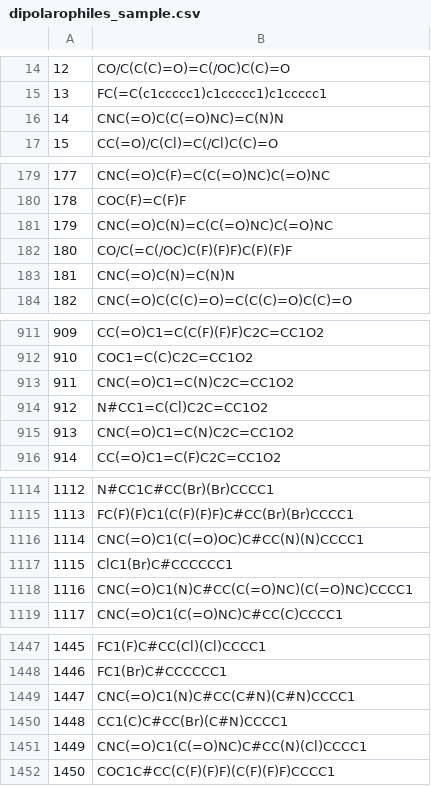
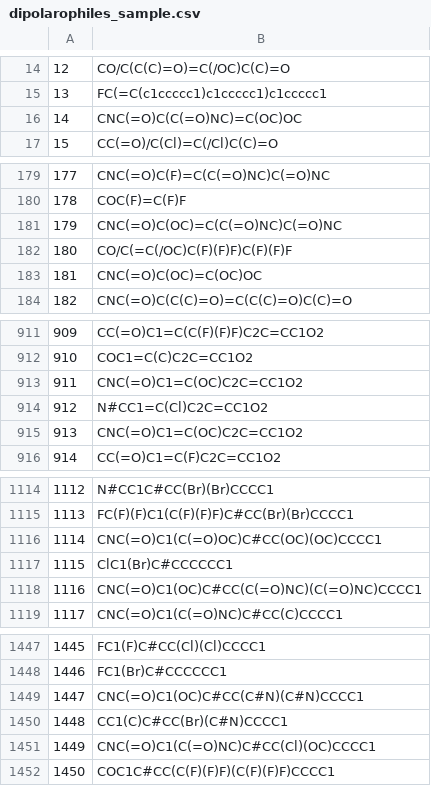
Before and after one commit to coleygroup/dipolar_cycloaddition_dataset, a CSV file: dataset_construction/sample_lists/dipolarophiles_sample.csv, drawn as a sheet; only a part is shown, gaps mark what is left out; the diff covers the shown part only.

```diff
--- a/dataset_construction/sample_lists/dipolarophiles_sample.csv
+++ b/dataset_construction/sample_lists/dipolarophiles_sample.csv
@@ -15,3 +15,3 @@
 13,FC(=C(c1ccccc1)c1ccccc1)c1ccccc1
-14,CNC(=O)C(C(=O)NC)=C(N)N
+14,CNC(=O)C(C(=O)NC)=C(OC)OC
 15,CC(=O)/C(Cl)=C(/Cl)C(C)=O
@@ -180,5 +180,5 @@
 178,COC(F)=C(F)F
-179,CNC(=O)C(N)=C(C(=O)NC)C(=O)NC
+179,CNC(=O)C(OC)=C(C(=O)NC)C(=O)NC
 180,CO/C(=C(/OC)C(F)(F)F)C(F)(F)F
-181,CNC(=O)C(N)=C(N)N
+181,CNC(=O)C(OC)=C(OC)OC
 182,CNC(=O)C(C(C)=O)=C(C(C)=O)C(C)=O
@@ -912,5 +912,5 @@
 910,COC1=C(C)C2C=CC1O2
-911,CNC(=O)C1=C(N)C2C=CC1O2
+911,CNC(=O)C1=C(OC)C2C=CC1O2
 912,N#CC1=C(Cl)C2C=CC1O2
-913,CNC(=O)C1=C(N)C2C=CC1O2
+913,CNC(=O)C1=C(OC)C2C=CC1O2
 914,CC(=O)C1=C(F)C2C=CC1O2
@@ -1115,5 +1115,5 @@
 1113,FC(F)(F)C1(C(F)(F)F)C#CC(Br)(Br)CCCC1
-1114,CNC(=O)C1(C(=O)OC)C#CC(N)(N)CCCC1
+1114,CNC(=O)C1(C(=O)OC)C#CC(OC)(OC)CCCC1
 1115,ClC1(Br)C#CCCCCC1
-1116,CNC(=O)C1(N)C#CC(C(=O)NC)(C(=O)NC)CCCC1
+1116,CNC(=O)C1(OC)C#CC(C(=O)NC)(C(=O)NC)CCCC1
 1117,CNC(=O)C1(C(=O)NC)C#CC(C)CCCC1
@@ -1448,5 +1448,5 @@
 1446,FC1(Br)C#CCCCCC1
-1447,CNC(=O)C1(N)C#CC(C#N)(C#N)CCCC1
+1447,CNC(=O)C1(OC)C#CC(C#N)(C#N)CCCC1
 1448,CC1(C)C#CC(Br)(C#N)CCCC1
-1449,CNC(=O)C1(C(=O)NC)C#CC(N)(Cl)CCCC1
+1449,CNC(=O)C1(C(=O)NC)C#CC(Cl)(OC)CCCC1
 1450,COC1C#CC(C(F)(F)F)(C(F)(F)F)CCCC1
```
Also changed, not shown: 27 edited cells elsewhere in this file, dataset_construction/final_datasets/reactions_biofrag_finalized.csv, 3 other files.
